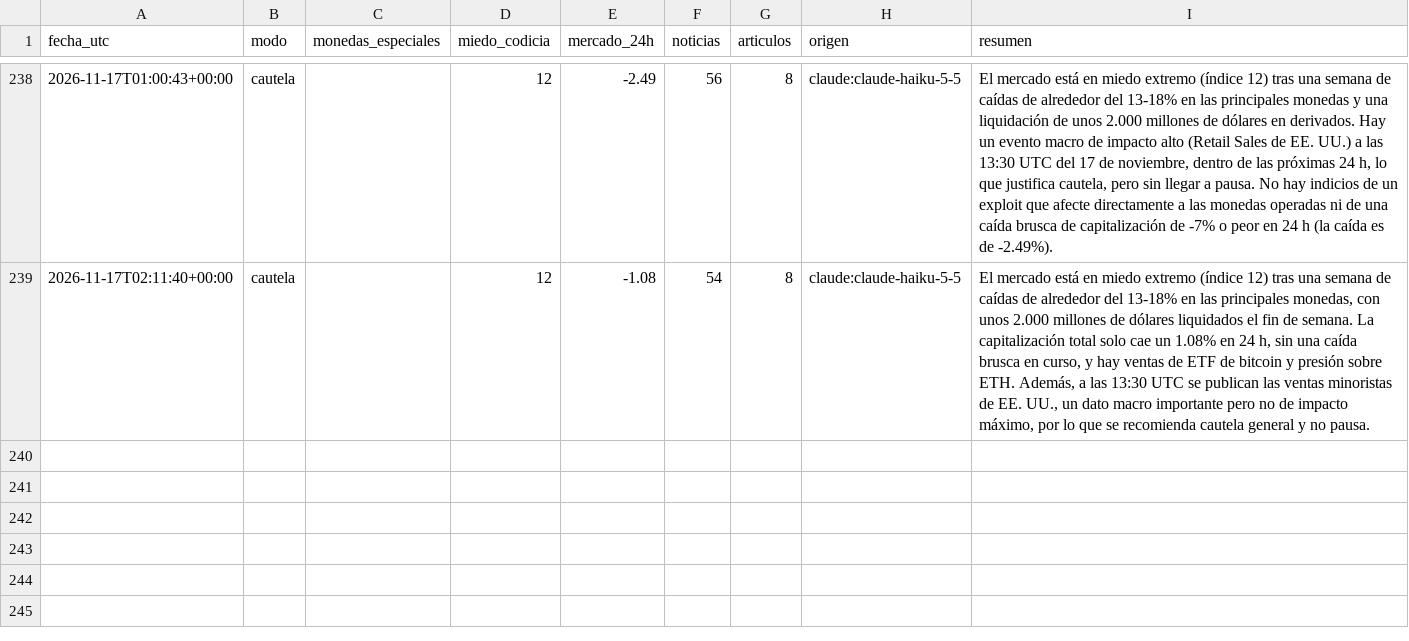
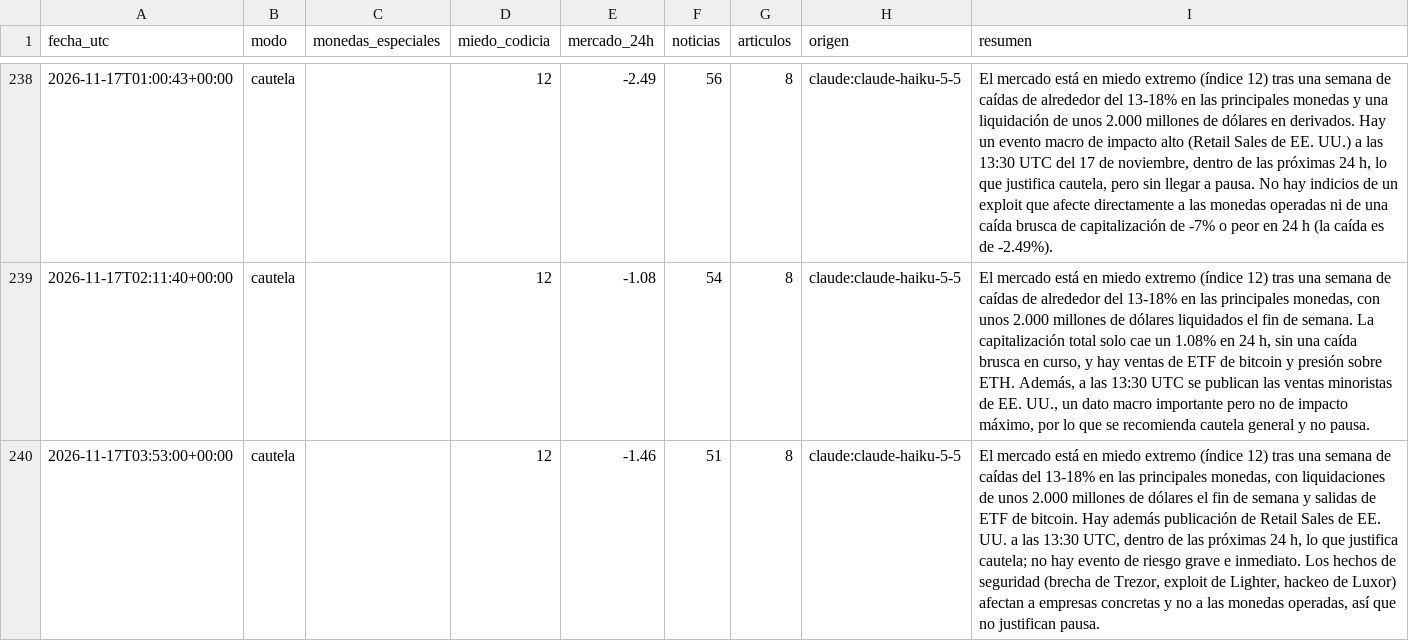
Before and after one commit to palomavilugron44-beep/cerebro-arana, a CSV file: publico/historial.csv, drawn as a sheet; only a part is shown, gaps mark what is left out; the diff names each change by its address in the sheet, - before the commit and + after, or states it on an @@ line.

```diff
--- a/publico/historial.csv
+++ b/publico/historial.csv
+row 240: 2026-11-17T03:53:00+00:00 | cautela |  | 12 | -1.46 | 51 | 8 | claude:claude-haiku-5-5 | El mercado está en miedo extremo (índice 12) tras una semana de caídas del 13-18% en las principales monedas, con liquidaciones de unos 2.000 millones de dólares el fin de semana y salidas de ETF de bitcoin. Hay además publicación de Retail Sales de EE. UU. a las 13:30 UTC, dentro de las próximas 24 h, lo que justifica cautela; no hay evento de riesgo grave e inmediato. Los hechos de seguridad (brecha de Trezor, exploit de Lighter, hackeo de Luxor) afectan a empresas concretas y no a las monedas operadas, así que no justifican pausa.
```
Also changed, not shown: 1 other file.
